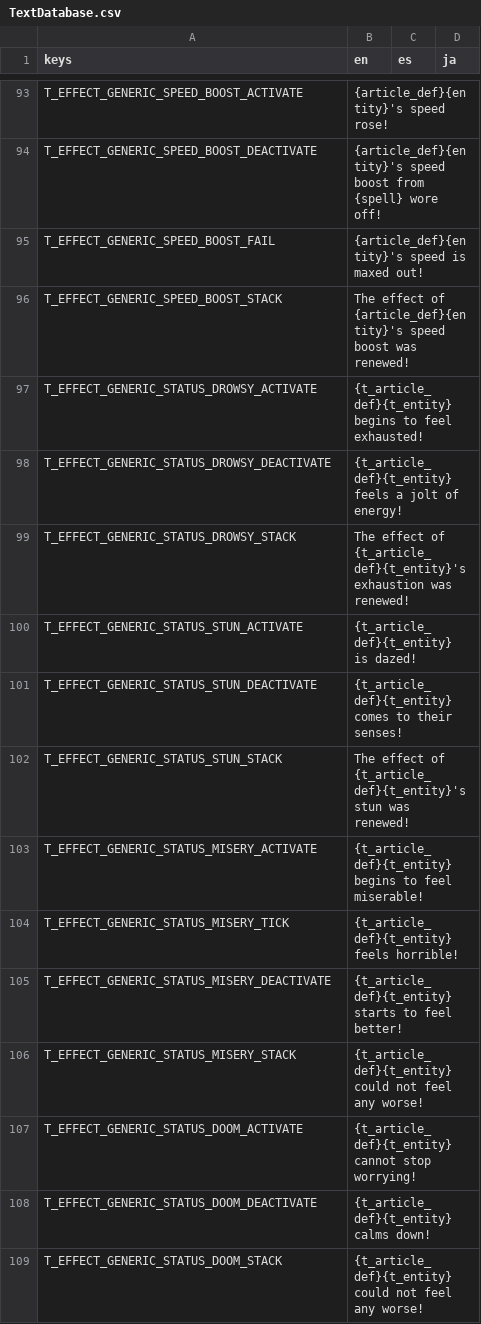
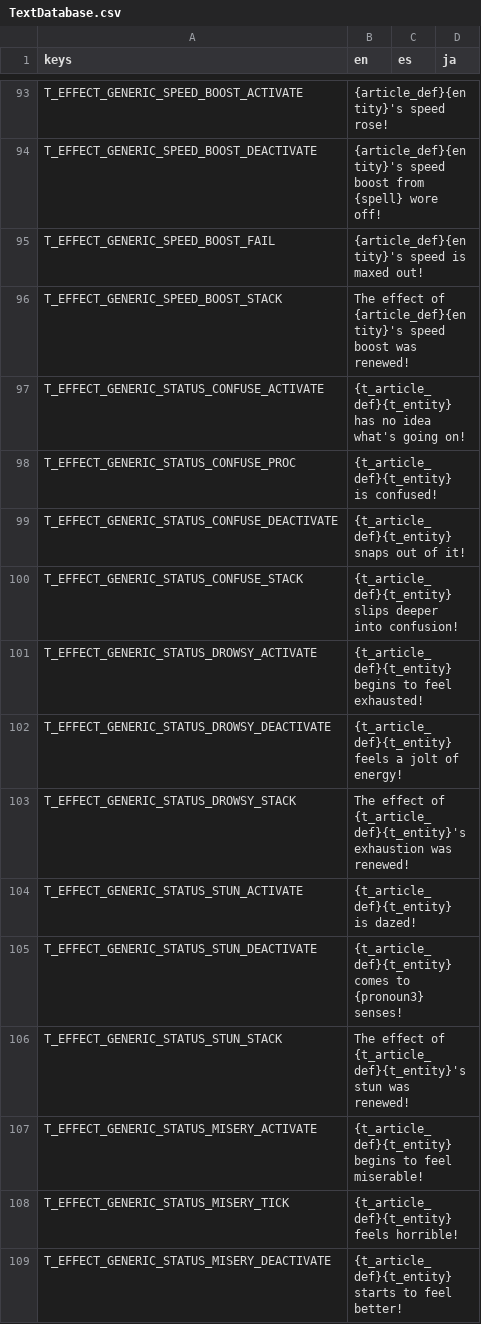
Before and after one commit to Tougon/CopyrightRPG, a CSV file: assets/Localization/TextDatabase.csv, drawn as a sheet; only a part is shown, gaps mark what is left out; the shorter side is filled out with more unchanged rows.

Commit message:
7-22-25 - Confusion
Added Confusion status condition
Turn limit for effects is now variable
Expanded functionality for replace action effect function

```diff
--- a/assets/Localization/TextDatabase.csv
+++ b/assets/Localization/TextDatabase.csv
@@ -96,2 +96,6 @@ T_EFFECT_GENERIC_SPEED_BOOST_FAIL,{article_def}{entity}'s speed is maxed out!,,
 T_EFFECT_GENERIC_SPEED_BOOST_STACK,The effect of {article_def}{entity}'s speed boost was renewed!,,
+T_EFFECT_GENERIC_STATUS_CONFUSE_ACTIVATE,{t_article_def}{t_entity} has no idea what's going on!,,
+T_EFFECT_GENERIC_STATUS_CONFUSE_PROC,{t_article_def}{t_entity} is confused!,,
+T_EFFECT_GENERIC_STATUS_CONFUSE_DEACTIVATE,{t_article_def}{t_entity} snaps out of it!,,
+T_EFFECT_GENERIC_STATUS_CONFUSE_STACK,{t_article_def}{t_entity} slips deeper into confusion!,,
 T_EFFECT_GENERIC_STATUS_DROWSY_ACTIVATE,{t_article_def}{t_entity} begins to feel exhausted!,,
@@ -100,3 +104,3 @@ T_EFFECT_GENERIC_STATUS_DROWSY_STACK,The effect of {t_article_def}{t_entity}'s e
 T_EFFECT_GENERIC_STATUS_STUN_ACTIVATE,{t_article_def}{t_entity} is dazed!,,
-T_EFFECT_GENERIC_STATUS_STUN_DEACTIVATE,{t_article_def}{t_entity} comes to their senses!,,
+T_EFFECT_GENERIC_STATUS_STUN_DEACTIVATE,{t_article_def}{t_entity} comes to {pronoun3} senses!,,
 T_EFFECT_GENERIC_STATUS_STUN_STACK,The effect of {t_article_def}{t_entity}'s stun was renewed!,,
```
Also changed, not shown: 16 other files.
